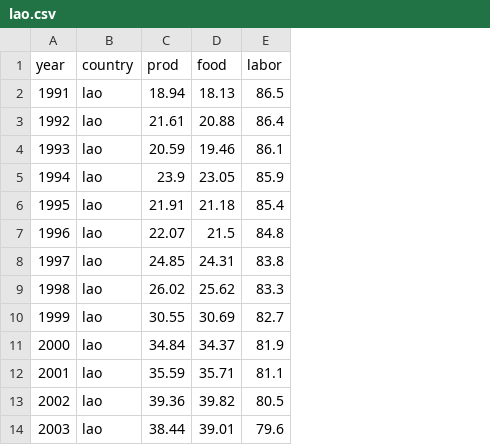
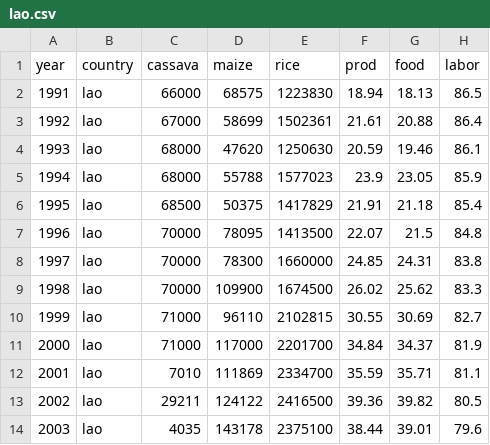
Before and after one commit to aris-zoleta/climate_ASEAN, a CSV file: lao.csv, drawn as a sheet; only a part is shown; the diff names each change by its address in the sheet, - before the commit and + after, or states it on an @@ line.

Commit message:
Add files via upload

```diff
--- a/lao.csv
+++ b/lao.csv
+column C (cassava), rows 2-14: 66000 | 67000 | 68000 | 68000 | 68500 | 70000 | 70000 | 70000 | 71000 | 71000 | 7010 | 29211 | 4035
+column D (maize), rows 2-14: 68575 | 58699 | 47620 | 55788 | 50375 | 78095 | 78300 | 109900 | 96110 | 117000 | 111869 | 124122 | 143178
+column E (rice), rows 2-14: 1223830 | 1502361 | 1250630 | 1577023 | 1417829 | 1413500 | 1660000 | 1674500 | 2102815 | 2201700 | 2334700 | 2416500 | 2375100
```
